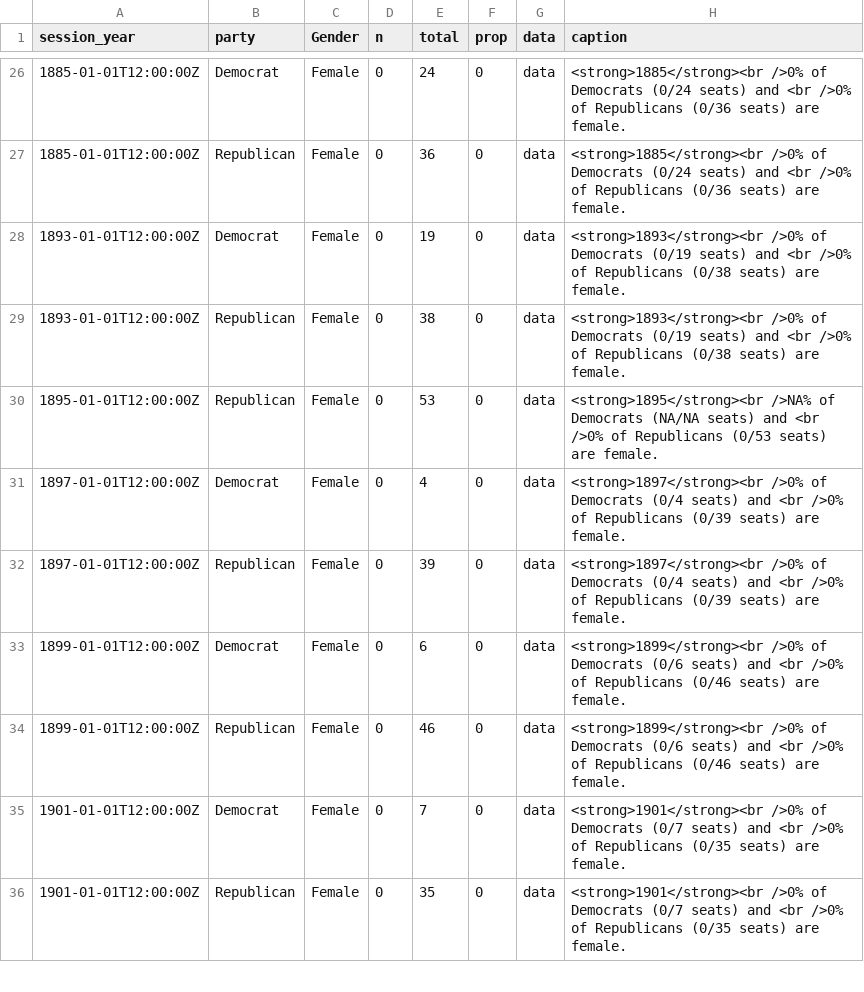
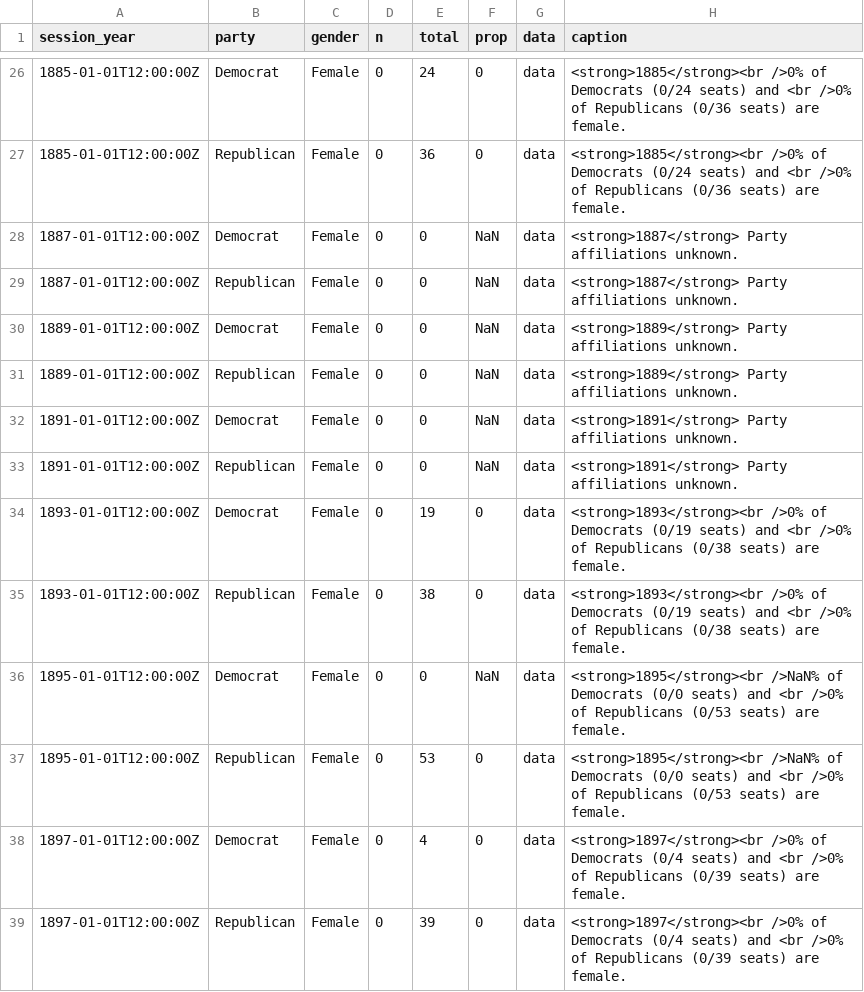
Before and after one commit to or-house-vis/gender, a CSV file: docs/data/vega-gender-by-party.csv, drawn as a sheet; only a part is shown, gaps mark what is left out; the shorter side is filled out with more unchanged rows; addresses are those after the commit; the diff names each change by its address in the sheet, - before the commit and + after, or states it on an @@ line.

Commit message:
add data generation for female by party

```diff
--- a/docs/data/vega-gender-by-party.csv
+++ b/docs/data/vega-gender-by-party.csv
-C1: Gender
+C1: gender
+row 28: 1887-01-01T12:00:00Z | Democrat | Female | 0 | 0 | NaN | data | <strong>1887</strong> Party affiliations unknown.
+row 29: 1887-01-01T12:00:00Z | Republican | Female | 0 | 0 | NaN | data | <strong>1887</strong> Party affiliations unknown.
+row 30: 1889-01-01T12:00:00Z | Democrat | Female | 0 | 0 | NaN | data | <strong>1889</strong> Party affiliations unknown.
+row 31: 1889-01-01T12:00:00Z | Republican | Female | 0 | 0 | NaN | data | <strong>1889</strong> Party affiliations unknown.
+row 32: 1891-01-01T12:00:00Z | Democrat | Female | 0 | 0 | NaN | data | <strong>1891</strong> Party affiliations unknown.
+row 33: 1891-01-01T12:00:00Z | Republican | Female | 0 | 0 | NaN | data | <strong>1891</strong> Party affiliations unknown.
+row 36: 1895-01-01T12:00:00Z | Democrat | Female | 0 | 0 | NaN | data | <strong>1895</strong><br />NaN% of Democrats (0/0 seats) and <br />0% of Republicans (0/53 seats) are female.
-H37 (caption): <strong>1895</strong><br />NA% of Democrats (NA/NA seats) and…
+H37 (caption): <strong>1895</strong><br />NaN% of Democrats (0/0 seats) and…
```
Also changed, not shown: 2 other files.
